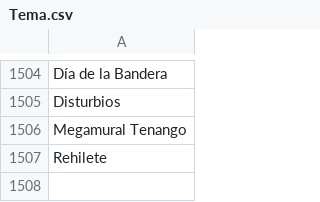
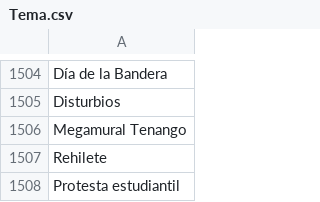
Before and after one commit to thelonious9/captura-portadas, a CSV file: Tema.csv, drawn as a sheet; only a part is shown, gaps mark what is left out; the diff names each change by its address in the sheet, - before the commit and + after, or states it on an @@ line.

Commit message:
Protesta estudiantil

```diff
--- a/Tema.csv
+++ b/Tema.csv
+row 1508: Protesta estudiantil
```
